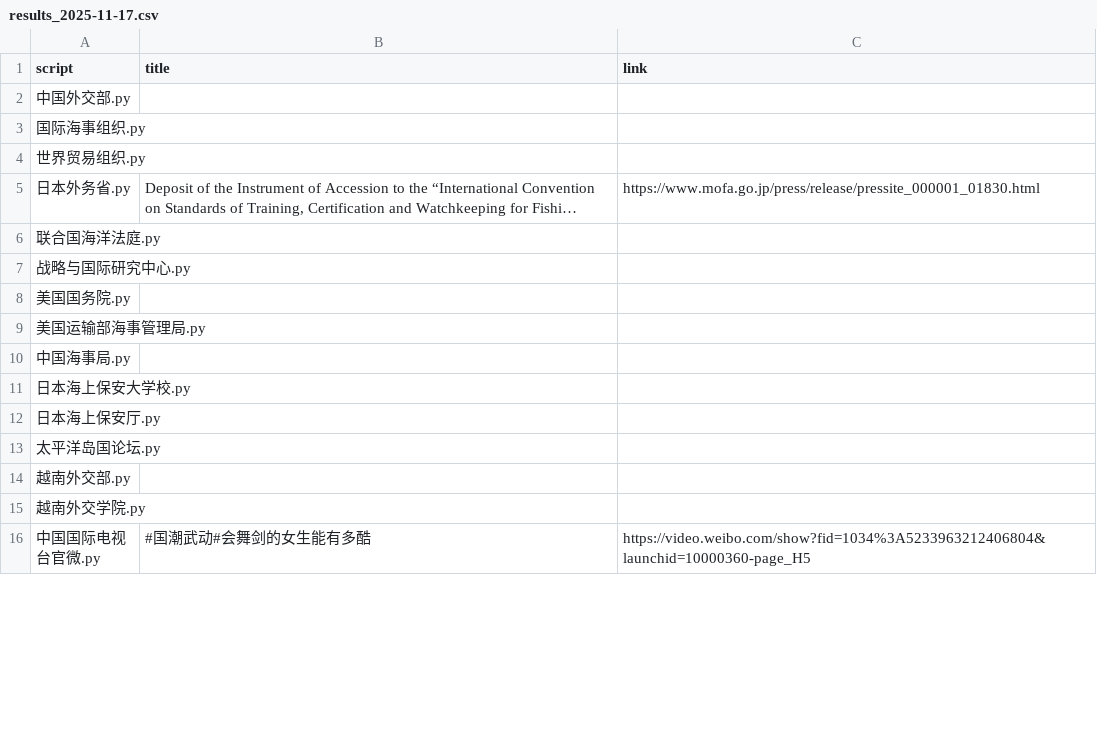
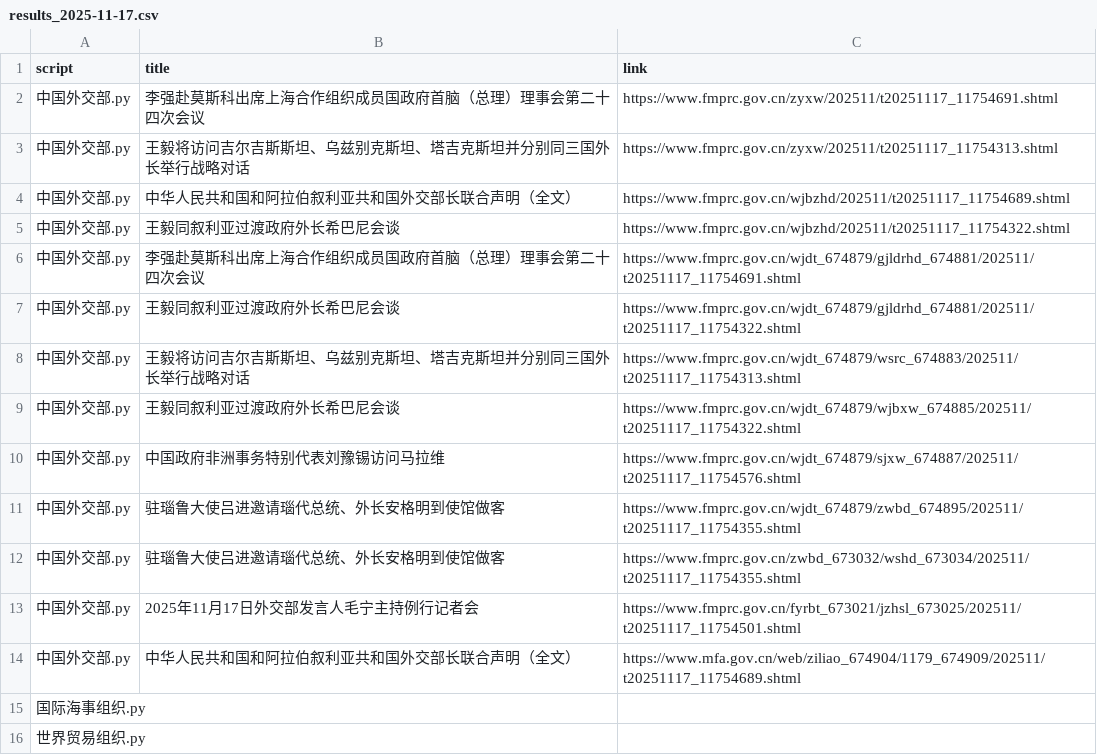
Before and after one commit to KACSH9/---, a CSV file: results_2025-11-17.csv, drawn as a sheet; only a part is shown; the shorter side is filled out with more unchanged rows; long unchanged cells end in …; the diff covers the shown part only.

```diff
--- a/results_2025-11-17.csv
+++ b/results_2025-11-17.csv
@@ -1,3 +1,15 @@
 script,title,link
-中国外交部.py,,
+中国外交部.py,李强赴莫斯科出席上海合作组织成员国政府首脑（总理）理事会第二十四次会议,https://www.fmprc.gov.cn/zyxw/202511/t20251117_11754691.shtml
+中国外交部.py,王毅将访问吉尔吉斯斯坦、乌兹别克斯坦、塔吉克斯坦并分别同三国外长举行战略对话,https://www.fmprc.gov.cn/zyxw/202511/t20251117_11754313.shtml
+中国外交部.py,中华人民共和国和阿拉伯叙利亚共和国外交部长联合声明（全文）,https://www.fmprc.gov.cn/wjbzhd/202511/t20251117_11754689.shtml
+中国外交部.py,王毅同叙利亚过渡政府外长希巴尼会谈,https://www.fmprc.gov.cn/wjbzhd/202511/t20251117_11754322.shtml
+中国外交部.py,李强赴莫斯科出席上海合作组织成员国政府首脑（总理）理事会第二十四次会议,https://www.fmprc.gov.cn/wjdt_674879/gjldrhd_674881/202511/t20251117_11754691.shtml
+中国外交部.py,王毅同叙利亚过渡政府外长希巴尼会谈,https://www.fmprc.gov.cn/wjdt_674879/gjldrhd_674881/202511/t20251117_11754322.shtml
+中国外交部.py,王毅将访问吉尔吉斯斯坦、乌兹别克斯坦、塔吉克斯坦并分别同三国外长举行战略对话,https://www.fmprc.gov.cn/wjdt_674879/wsrc_674883/202511/t20251117_11754313.shtml
+中国外交部.py,王毅同叙利亚过渡政府外长希巴尼会谈,https://www.fmprc.gov.cn/wjdt_674879/wjbxw_674885/202511/t20251117_11754322.shtml
+中国外交部.py,中国政府非洲事务特别代表刘豫锡访问马拉维,https://www.fmprc.gov.cn/wjdt_674879/sjxw_674887/202511/t20251117_11754576.shtml
+中国外交部.py,驻瑙鲁大使吕进邀请瑙代总统、外长安格明到使馆做客,https://www.fmprc.gov.cn/wjdt_674879/zwbd_674895/202511/t20251117_11754355.shtml
+中国外交部.py,驻瑙鲁大使吕进邀请瑙代总统、外长安格明到使馆做客,https://www.fmprc.gov.cn/zwbd_673032/wshd_673034/202511/t20251117_11754355.shtml
+中国外交部.py,2025年11月17日外交部发言人毛宁主持例行记者会,https://www.fmprc.gov.cn/fyrbt_673021/jzhsl_673025/202511/t20251117_11754501.shtml
+中国外交部.py,中华人民共和国和阿拉伯叙利亚共和国外交部长联合声明（全文）,https://www.mfa.gov.cn/web/ziliao_674904/1179_674909/202511/t20251117_11754689.shtml
 国际海事组织.py,,
```
Also changed, not shown: 9 added rows and 1 edited cell elsewhere in this file.
